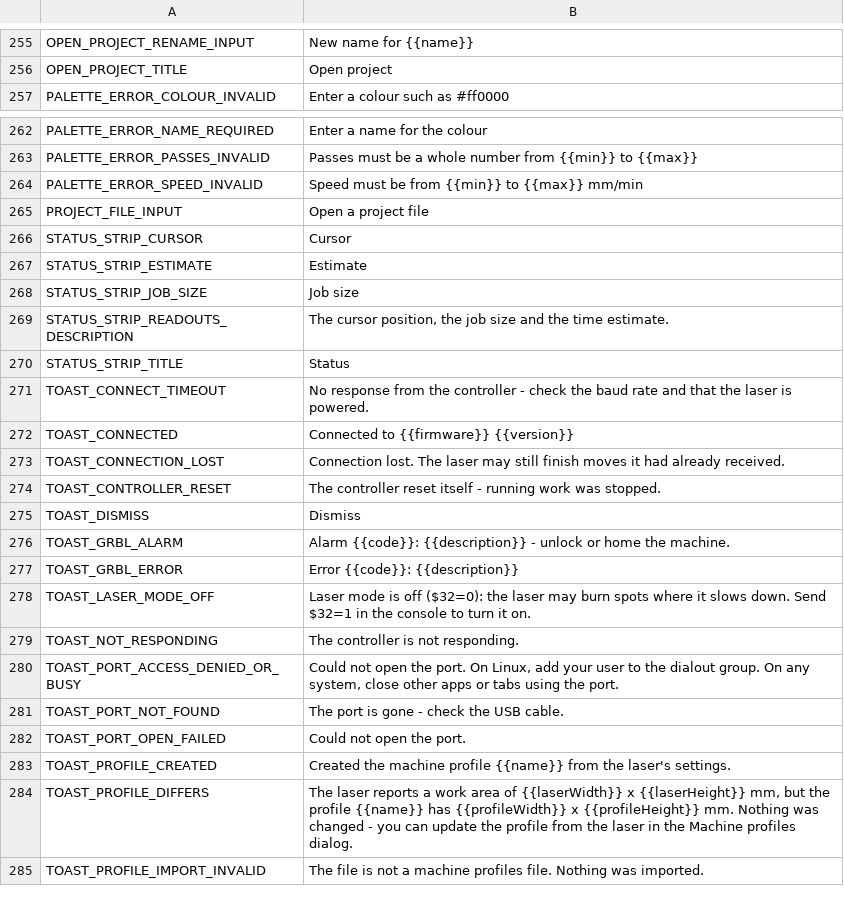
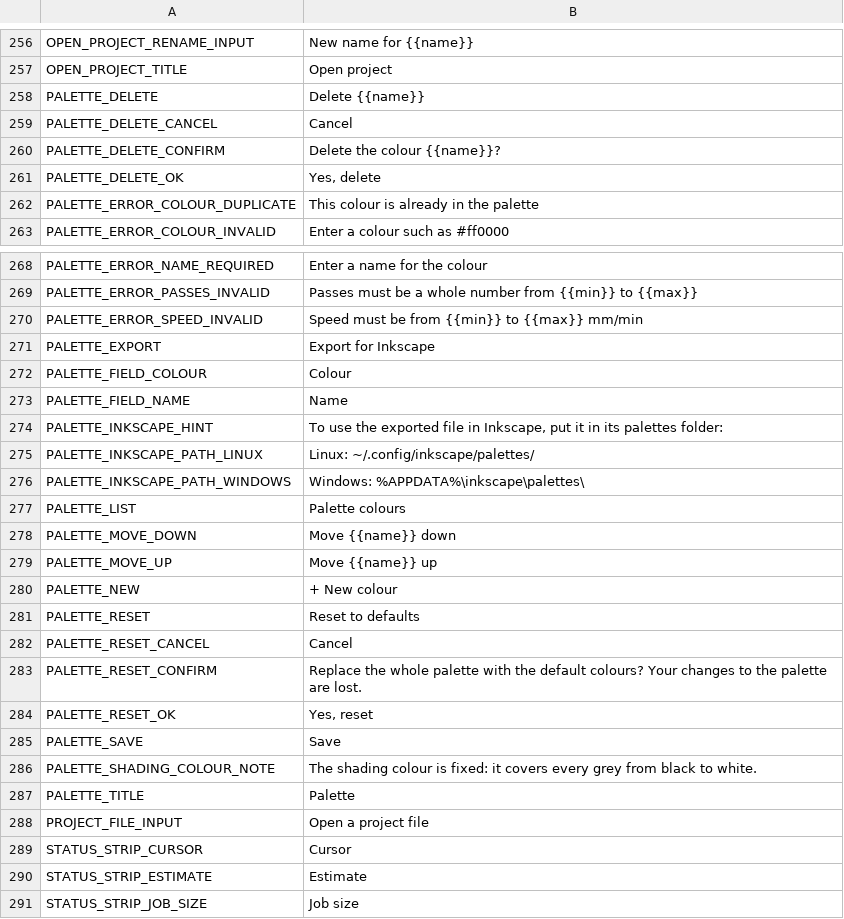
Before and after one commit to Korialstrazh/webgrbl, a CSV file: tools/localization/default.csv, drawn as a sheet; only a part is shown, gaps mark what is left out; the shorter side is filled out with more unchanged rows; the diff covers the shown part only; the diff names each change by its address in the sheet, - before the commit and + after, or states it on an @@ line.

```diff
--- a/tools/localization/default.csv
+++ b/tools/localization/default.csv
+row 258: PALETTE_DELETE | Delete {{name}}
+row 259: PALETTE_DELETE_CANCEL | Cancel
+row 260: PALETTE_DELETE_CONFIRM | Delete the colour {{name}}?
+row 261: PALETTE_DELETE_OK | Yes, delete
+row 262: PALETTE_ERROR_COLOUR_DUPLICATE | This colour is already in the palette
+row 271: PALETTE_EXPORT | Export for Inkscape
+row 272: PALETTE_FIELD_COLOUR | Colour
+row 273: PALETTE_FIELD_NAME | Name
+row 274: PALETTE_INKSCAPE_HINT | To use the exported file in Inkscape, put it in its palettes folder:
+row 275: PALETTE_INKSCAPE_PATH_LINUX | Linux: ~/.config/inkscape/palettes/
+row 276: PALETTE_INKSCAPE_PATH_WINDOWS | Windows: %APPDATA%\inkscape\palettes\
+row 277: PALETTE_LIST | Palette colours
+row 278: PALETTE_MOVE_DOWN | Move {{name}} down
+row 279: PALETTE_MOVE_UP | Move {{name}} up
+row 280: PALETTE_NEW | + New colour
+row 281: PALETTE_RESET | Reset to defaults
+row 282: PALETTE_RESET_CANCEL | Cancel
+row 283: PALETTE_RESET_CONFIRM | Replace the whole palette with the default colours? Your changes to the palette are lost.
+row 284: PALETTE_RESET_OK | Yes, reset
+row 285: PALETTE_SAVE | Save
+row 286: PALETTE_SHADING_COLOUR_NOTE | The shading colour is fixed: it covers every grey from black to white.
+row 287: PALETTE_TITLE | Palette
```
Also changed, not shown: 1 added row elsewhere in this file, 29 other files.
